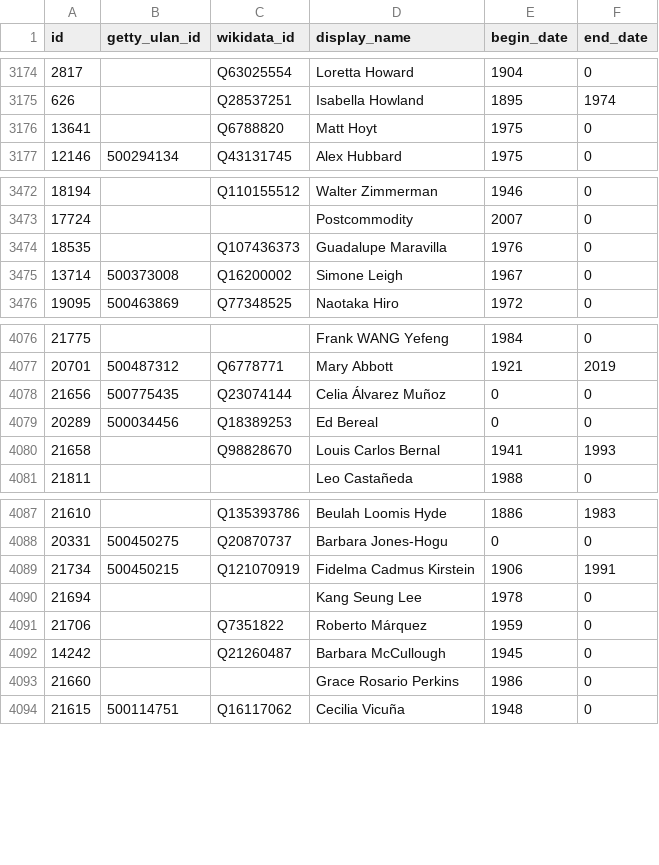
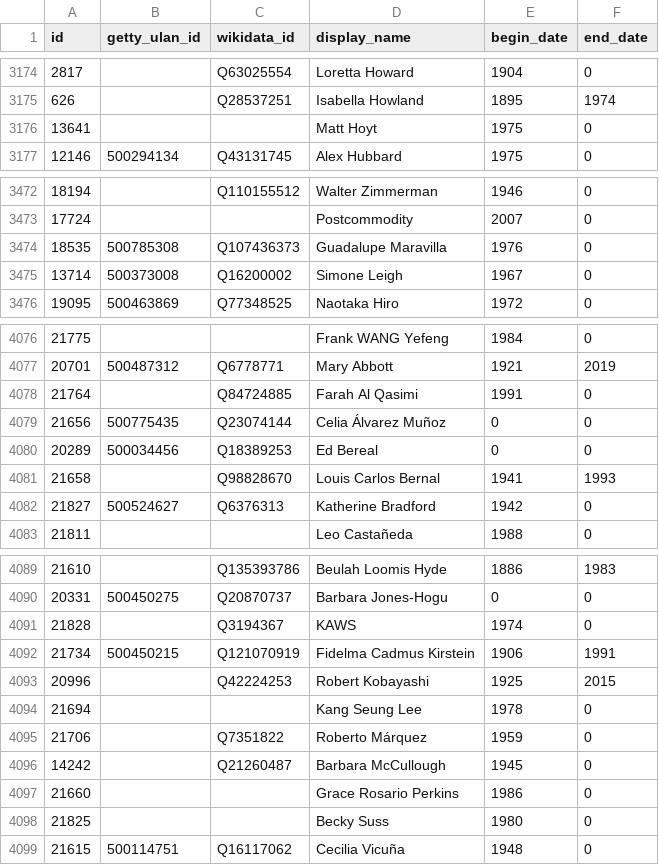
Before and after one commit to whitneymuseum/open-access, a CSV file: artists.csv, drawn as a sheet; only a part is shown, gaps mark what is left out; the diff covers the shown part only.

```diff
--- a/artists.csv
+++ b/artists.csv
@@ -3175,3 +3175,3 @@ id,getty_ulan_id,wikidata_id,display_name,begin_date,end_date
 626,,Q28537251,Isabella Howland,1895,1974
-13641,,Q6788820,Matt Hoyt,1975,0
+13641,,,Matt Hoyt,1975,0
 12146,500294134,Q43131745,Alex Hubbard,1975,0
@@ -3473,3 +3473,3 @@ id,getty_ulan_id,wikidata_id,display_name,begin_date,end_date
 17724,,,Postcommodity,2007,0
-18535,,Q107436373,Guadalupe Maravilla,1976,0
+18535,500785308,Q107436373,Guadalupe Maravilla,1976,0
 13714,500373008,Q16200002,Simone Leigh,1967,0
@@ -4077,2 +4077,3 @@ id,getty_ulan_id,wikidata_id,display_name,begin_date,end_date
 20701,500487312,Q6778771,Mary Abbott,1921,2019
+21764,,Q84724885,Farah Al Qasimi,1991,0
 21656,500775435,Q23074144,Celia Álvarez Muñoz,0,0
@@ -4080,2 +4081,3 @@ id,getty_ulan_id,wikidata_id,display_name,begin_date,end_date
 21658,,Q98828670,Louis Carlos Bernal,1941,1993
+21827,500524627,Q6376313,Katherine Bradford,1942,0
 21811,,,Leo Castañeda,1988,0
@@ -4088,3 +4090,5 @@ id,getty_ulan_id,wikidata_id,display_name,begin_date,end_date
 20331,500450275,Q20870737,Barbara Jones-Hogu,0,0
+21828,,Q3194367,KAWS,1974,0
 21734,500450215,Q121070919,Fidelma Cadmus Kirstein,1906,1991
+20996,,Q42224253,Robert Kobayashi,1925,2015
 21694,,,Kang Seung Lee,1978,0
@@ -4093,2 +4097,3 @@ id,getty_ulan_id,wikidata_id,display_name,begin_date,end_date
 21660,,,Grace Rosario Perkins,1986,0
+21825,,,Becky Suss,1980,0
 21615,500114751,Q16117062,Cecilia Vicuña,1948,0
```
Also changed, not shown: 1 edited cell elsewhere in this file, 2 other files.
